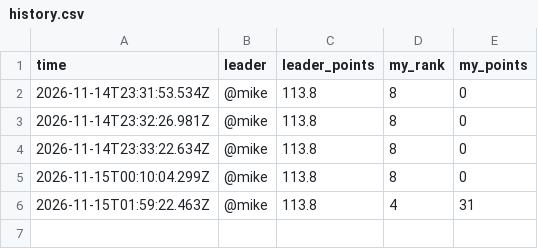
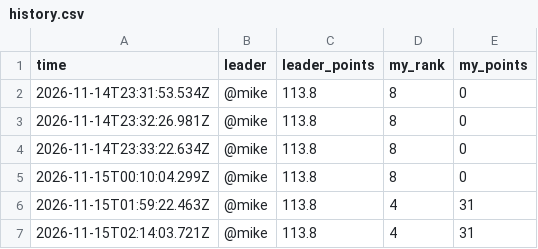
Before and after one commit to sriptcollector/caldera-war-room, a CSV file: data/history.csv, drawn as a sheet.

Commit message:
History row 20261114-1814

```diff
--- a/data/history.csv
+++ b/data/history.csv
@@ -6 +6,2 @@ time,leader,leader_points,my_rank,my_points
 2026-11-15T01:59:22.463Z,@mike,113.8,4,31
+2026-11-15T02:14:03.721Z,@mike,113.8,4,31
```
